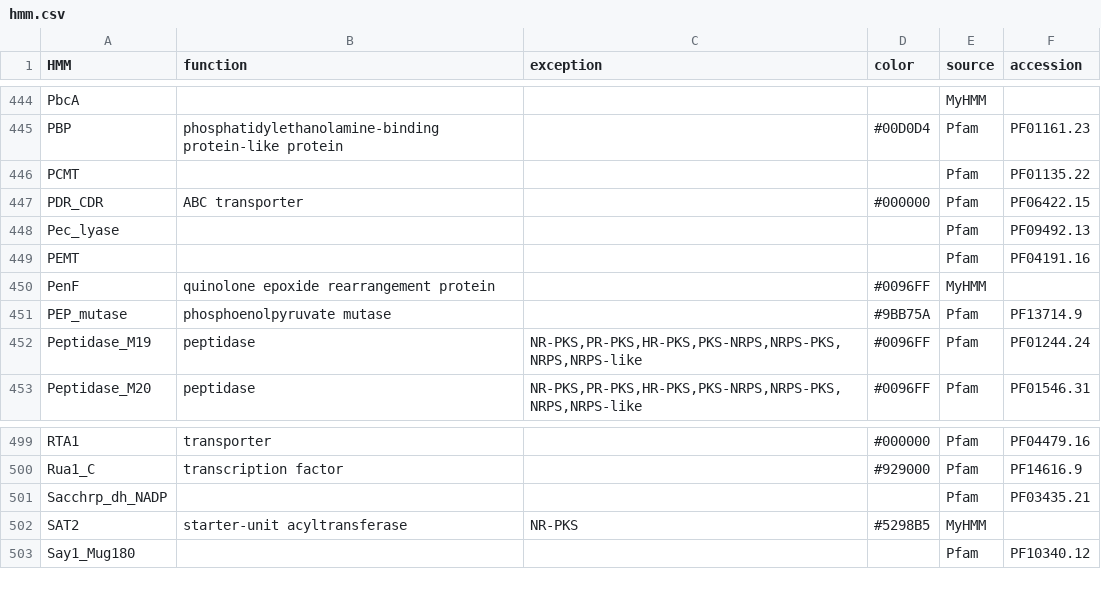
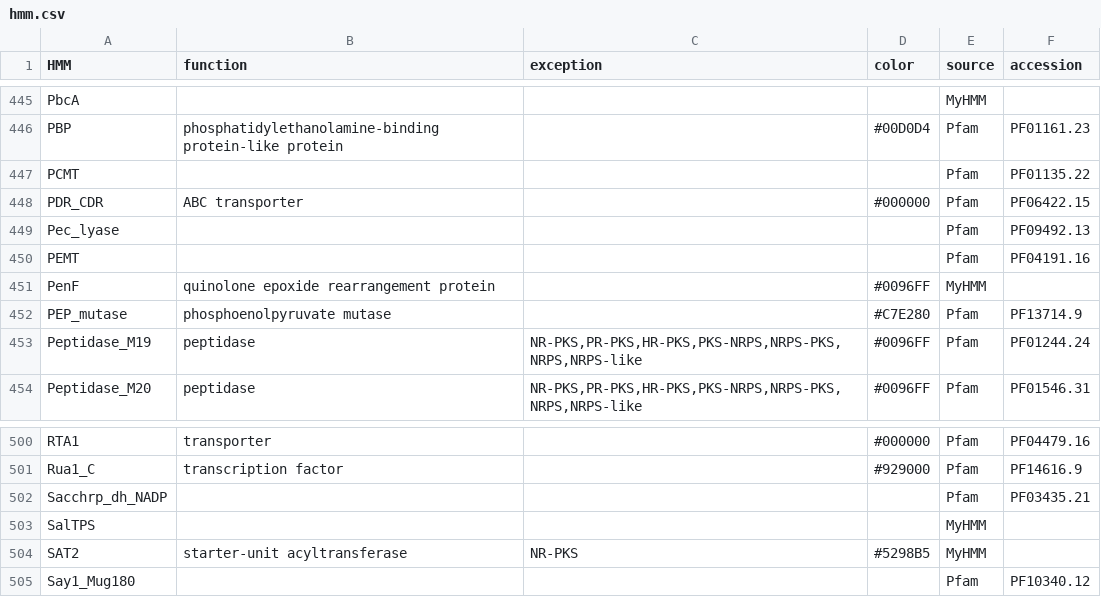
Before and after one commit to ydmatsd/funbgcex-colab, a CSV file: funbgcex-colab/funbgcex/data/HTML/hmm.csv, drawn as a sheet; only a part is shown, gaps mark what is left out; the diff covers the shown part only.

```diff
--- a/funbgcex-colab/funbgcex/data/HTML/hmm.csv
+++ b/funbgcex-colab/funbgcex/data/HTML/hmm.csv
@@ -450,3 +451,3 @@ PEMT,,,,Pfam,PF04191.16
 PenF,quinolone epoxide rearrangement protein,,#0096FF,MyHMM,
-PEP_mutase,phosphoenolpyruvate mutase,,#9BB75A,Pfam,PF13714.9
+PEP_mutase,phosphoenolpyruvate mutase,,#C7E280,Pfam,PF13714.9
 Peptidase_M19,peptidase,"NR-PKS,PR-PKS,HR-PKS,PKS-NRPS,NRPS-PKS,NRPS,NRPS-like",#0096FF,Pfam,PF01244.24
@@ -501,2 +502,3 @@ Rua1_C,transcription factor,,#929000,Pfam,PF14616.9
 Sacchrp_dh_NADP,,,,Pfam,PF03435.21
+SalTPS,,,,MyHMM,
 SAT2,starter-unit acyltransferase,NR-PKS,#5298B5,MyHMM,
```
Also changed, not shown: 2 added rows and 8 edited cells elsewhere in this file.
